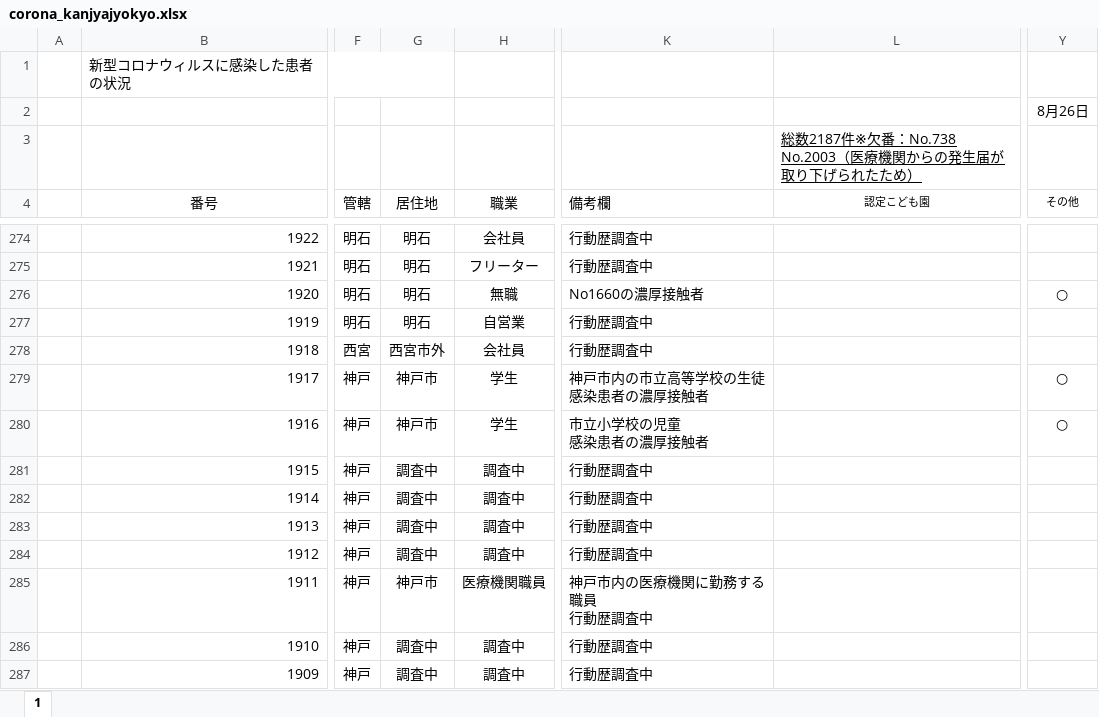
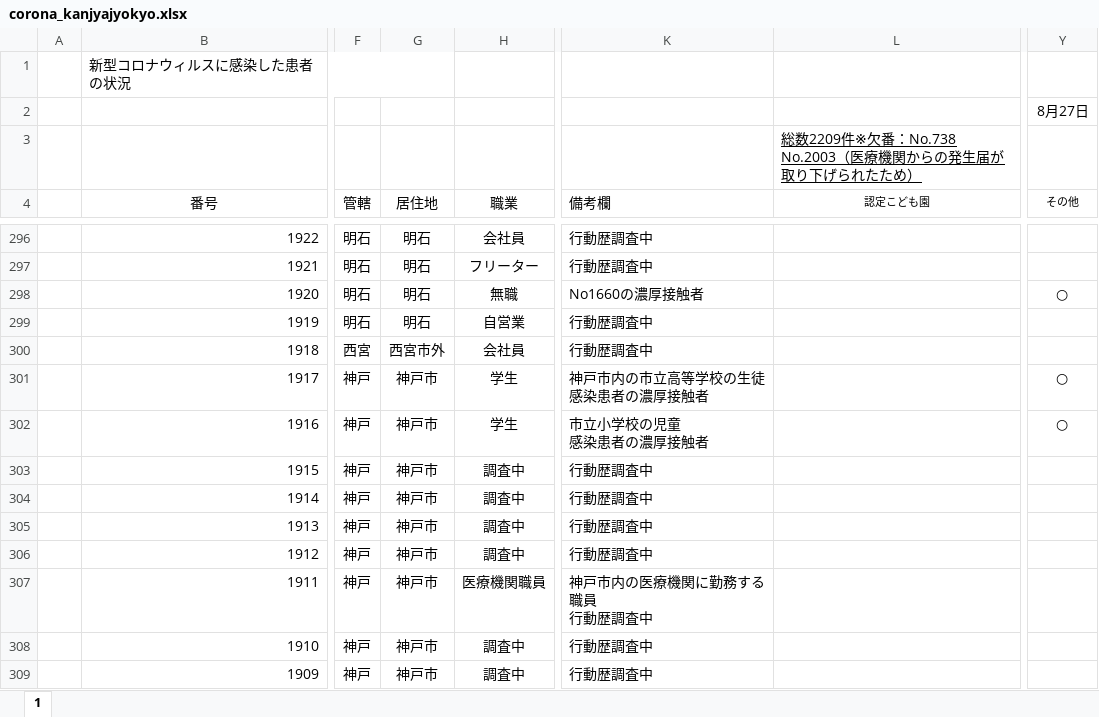
Before and after one commit to stop-covid19-hyogo/covid19-scraping, an Excel workbook: corona_kanjyajyokyo.xlsx, sheet 1, drawn as a sheet; only a part is shown, gaps mark what is left out; values as stored, in another font and other column widths than the file's, no borders; charts and pictures and conditional formats not drawn; addresses are those after the commit; the diff covers the shown part only; the diff names each change by its address in the sheet, - before the commit and + after, or states it on an @@ line.

```diff
--- a/corona_kanjyajyokyo.xlsx (sheet 1)
+++ b/corona_kanjyajyokyo.xlsx (sheet 1)
-Y2 (その他): 8月26日
+Y2 (その他): 8月27日
-L3 (認定こども園): 総数2187件※欠番…
+L3 (認定こども園): 総数2209件※欠番…
-G303:G306 (居住地): 調査中
+G303:G306 (居住地): 神戸市
-G308:G309 (居住地): 調査中
+G308:G309 (居住地): 神戸市
```
Also changed, not shown: 22 added rows, 402 edited cells and cell formats elsewhere in this sheet, formulas that keep their value, charts or pictures, pcr.xlsx, yousei.xlsx, 14 other files.
